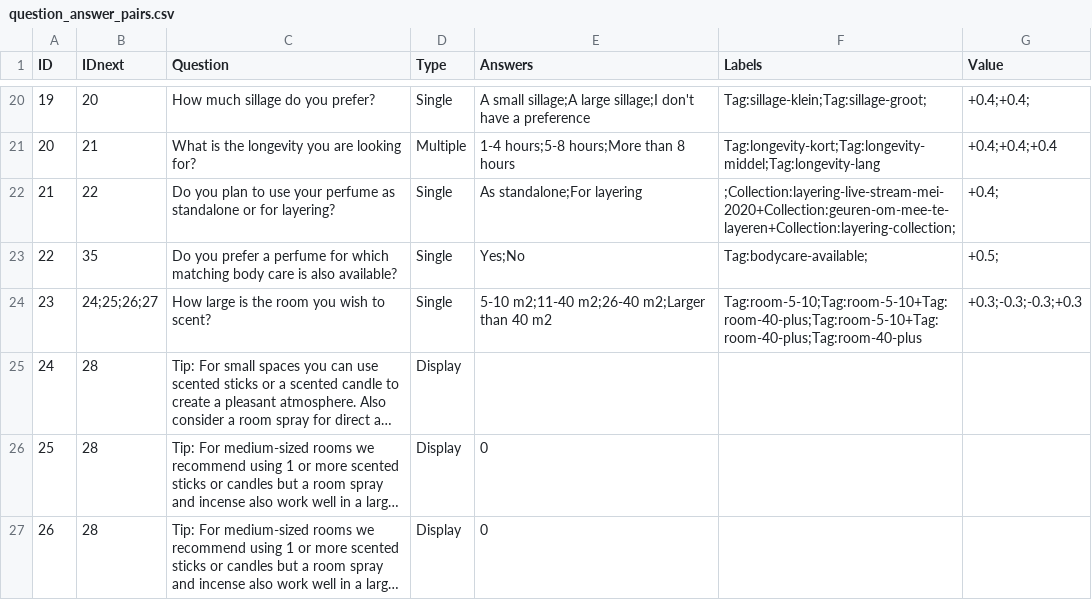
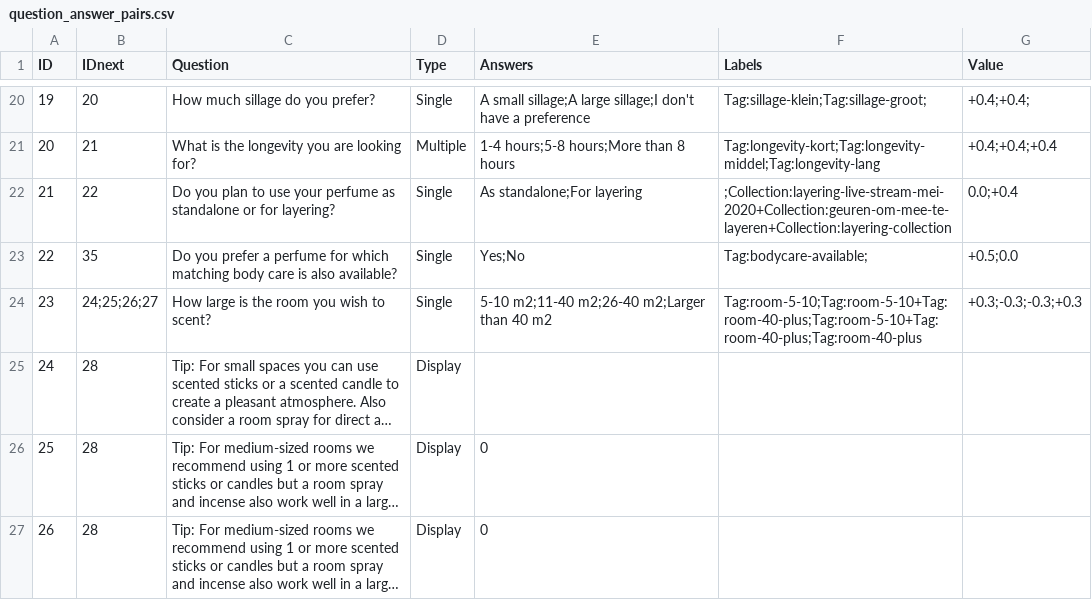
Before and after one commit to Lonnekee/PerfumeRecommendations, a CSV file: engine/question/data/question_answer_pairs.csv, drawn as a sheet; only a part is shown, gaps mark what is left out; long unchanged cells end in ….

Commit message:
Added 'included' column to perfumes dataframe. Perfumes aren't dropped/deleted from the dataframe anymore. Fixed 'not updating rankings' for layering and body care questions.

```diff
--- a/engine/question/data/question_answer_pairs.csv
+++ b/engine/question/data/question_answer_pairs.csv
@@ -21,4 +21,4 @@ ID,IDnext,Question,Type,Answers,Labels,Value
 20,21,What is the longevity you are looking for?,Multiple,1-4 hours;5-8 hours;More than 8 hours,Tag:longevity-kort;Tag:longevity-middel;Tag:longevity-lang,+0.4;+0.4;+0.4
-21,22,Do you plan to use your perfume as standalone or for layering?,Single,As standalone;For layering,;Collection:layering-live-stream-mei-2020+Collection:geuren-om-mee-te-layeren+Collection:layering-collection;,+0.4;
-22,35,Do you prefer a perfume for which matching body care is also available?,Single,Yes;No,Tag:bodycare-available;,+0.5;
+21,22,Do you plan to use your perfume as standalone or for layering?,Single,As standalone;For layering,;Collection:layering-live-stream-mei-2020+Collection:geuren-om-mee-te-layeren+Collection:layering-collection,0.0;+0.4
+22,35,Do you prefer a perfume for which matching body care is also available?,Single,Yes;No,Tag:bodycare-available;,+0.5;0.0
 23,24;25;26;27,How large is the room you wish to scent?,Single,5-10 m2;11-40 m2;26-40 m2;Larger than 40 m2,Tag:room-5-10;Tag:room-5-10+Tag:room-40-plus;Tag:room-5-10+Tag:room-40-plus;Tag:room-40-plus,+0.3;-0.3;-0.3;+0.3
```
Also changed, not shown: 2 other files.
